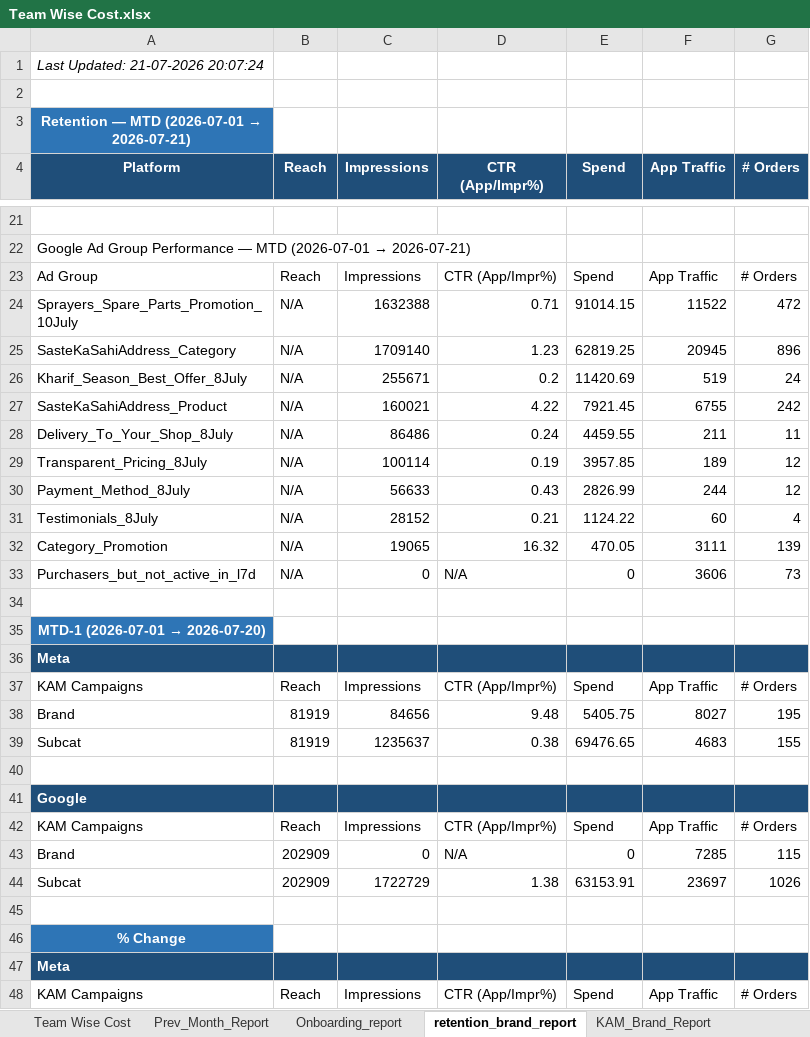
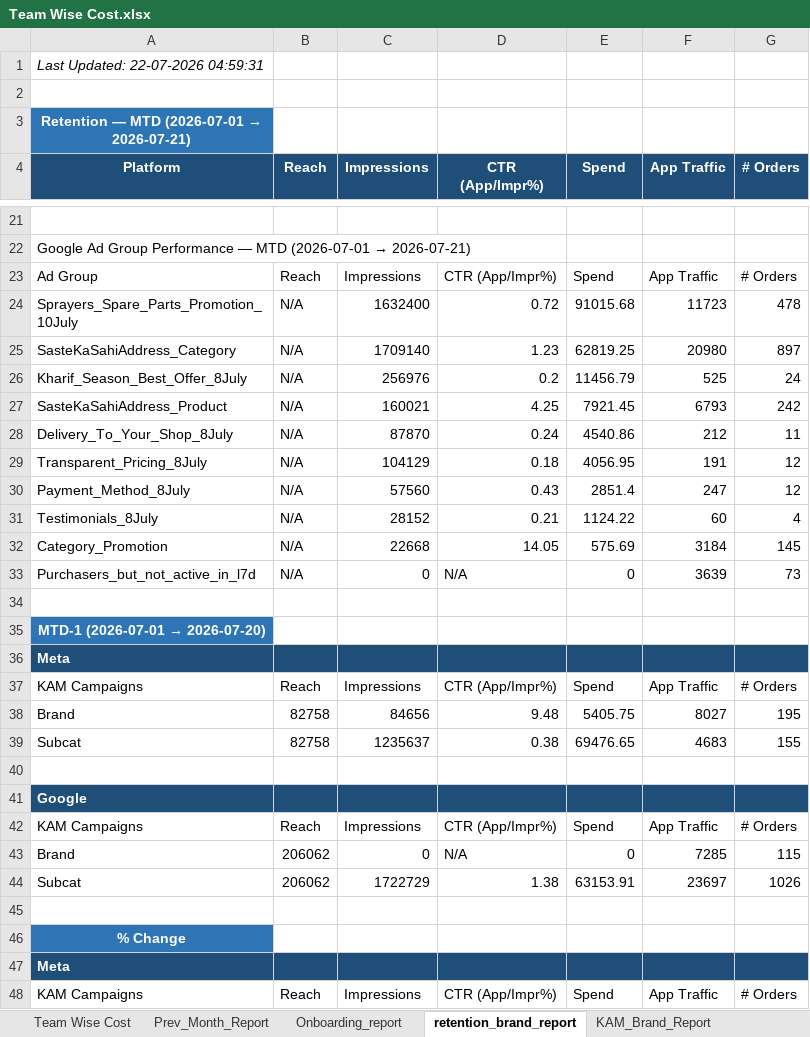
Before and after one commit to ankitbk-gm/auto_ads_report_bot, an Excel workbook: reports/Team Wise Cost.xlsx, sheet retention_brand_report, drawn as a sheet; only a part is shown, gaps mark what is left out; values as stored, in another font and other column widths than the file's, no borders; removed rows and columns are numbered as before the commit, all else as after; the diff covers the shown part only; the diff names each change by its address in the sheet, - before the commit and + after, or states it on an @@ line.

```diff
--- a/reports/Team Wise Cost.xlsx (sheet retention_brand_report)
+++ b/reports/Team Wise Cost.xlsx (sheet retention_brand_report)
-A1 (Platform): Last Updated: 21-07-2026 20:07:24
+A1 (Platform): Last Updated: 22-07-2026 04:59:31
-row 24: Sprayers_Spare_Parts_Promotion_10July | N/A | 1632388 | 0.71 | 91014.15 | 11522 | 472
+row 24: Sprayers_Spare_Parts_Promotion_10July | N/A | 1632400 | 0.72 | 91015.68 | 11723 | 478
-F25 (App Traffic): 20945
+F25 (App Traffic): 20980
-G25 (# Orders): 896
+G25 (# Orders): 897
-C26 (Impressions): 255671
+C26 (Impressions): 256976
-E26 (Spend): 11420.69
+E26 (Spend): 11456.79
-F26 (App Traffic): 519
+F26 (App Traffic): 525
-D27 (CTR (App/Impr%)): 4.22
+D27 (CTR (App/Impr%)): 4.25
-F27 (App Traffic): 6755
+F27 (App Traffic): 6793
-C28 (Impressions): 86486
+C28 (Impressions): 87870
-E28 (Spend): 4459.55
+E28 (Spend): 4540.86
-F28 (App Traffic): 211
+F28 (App Traffic): 212
-C29 (Impressions): 100114
+C29 (Impressions): 104129
-D29 (CTR (App/Impr%)): 0.19
+D29 (CTR (App/Impr%)): 0.18
-E29 (Spend): 3957.85
+E29 (Spend): 4056.95
-F29 (App Traffic): 189
+F29 (App Traffic): 191
-C30 (Impressions): 56633
+C30 (Impressions): 57560
-E30 (Spend): 2826.99
+E30 (Spend): 2851.4
-F30 (App Traffic): 244
+F30 (App Traffic): 247
-row 32: Category_Promotion | N/A | 19065 | 16.32 | 470.05 | 3111 | 139
+row 32: Category_Promotion | N/A | 22668 | 14.05 | 575.69 | 3184 | 145
-F33 (App Traffic): 3606
+F33 (App Traffic): 3639
-B38:B39 (Reach): 81919
+B38:B39 (Reach): 82758
-B43:B44 (Reach): 202909
+B43:B44 (Reach): 206062
```
Also changed, not shown: 4 added rows, 4 removed rows and 10 edited cells elsewhere in this sheet, sheet Campaign_Performance_Report, sheet Onboarding_report, sheet Team Wise Cost, sheet KAM_Brand_Report, sheet Inapp_Sale_Report, sheet Inapp_Subcat_Report, 1 more sheet.
